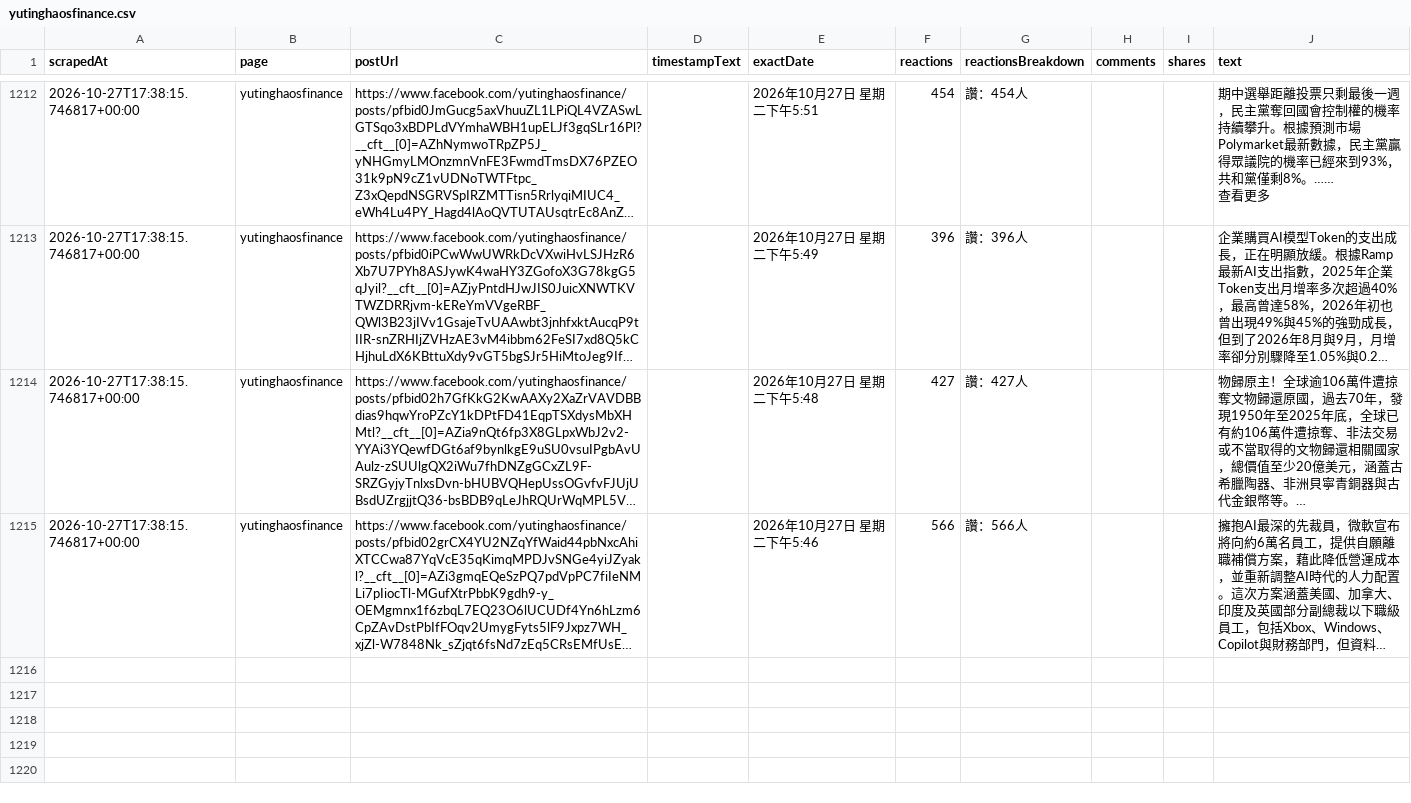
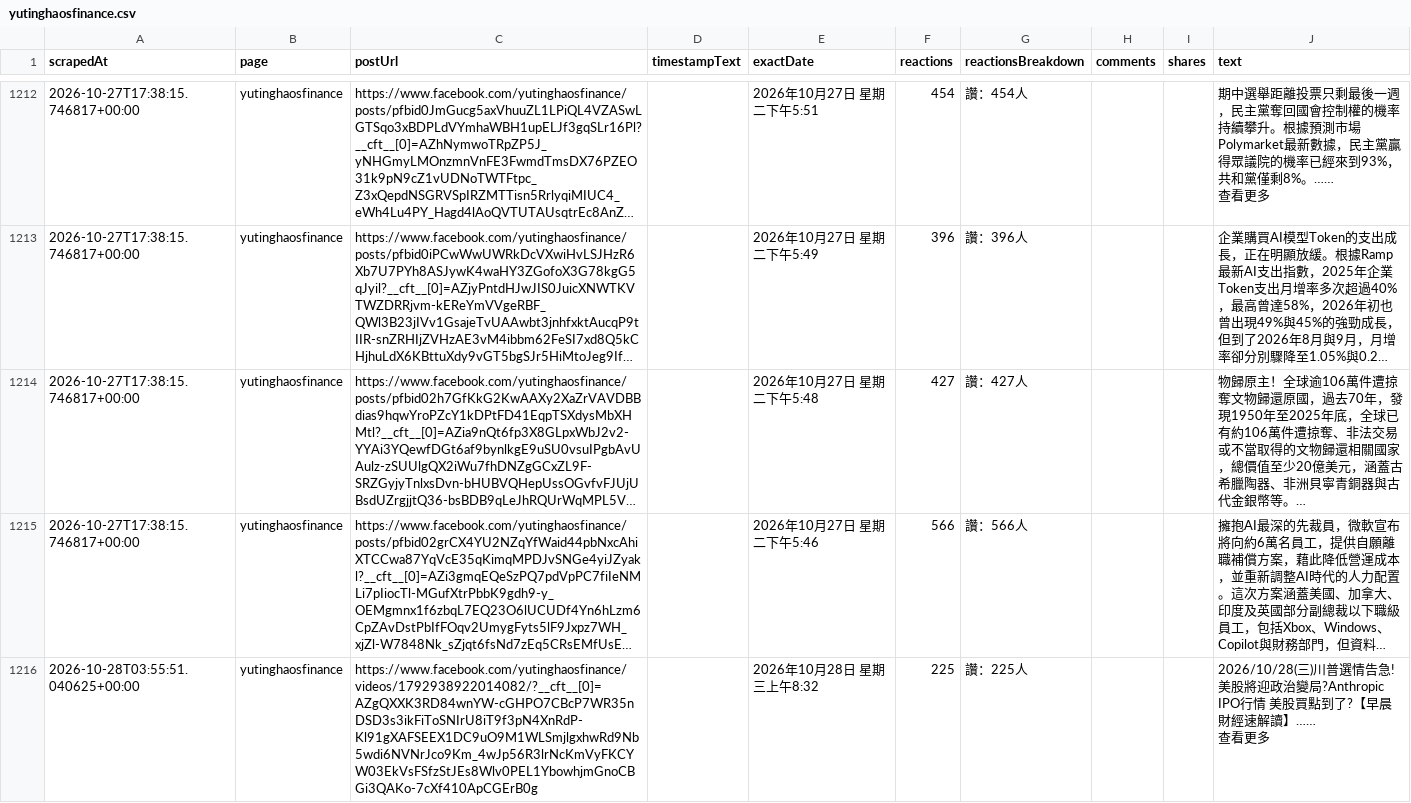
Before and after one commit to Evaline8485/TrendForceDashboard, a CSV file: csv/facebook/yutinghaosfinance.csv, drawn as a sheet; only a part is shown, gaps mark what is left out; long unchanged cells end in …; ↵ is a line break in a cell; the diff names each change by its address in the sheet, - before the commit and + after, or states it on an @@ line.

```diff
--- a/csv/facebook/yutinghaosfinance.csv
+++ b/csv/facebook/yutinghaosfinance.csv
+row 1216: 2026-10-28T03:55:51.040625+00:00 | yutinghaosfinance | https://www.facebook.com/yutinghaosfinance/videos/1792938922014082/?__cft__[0]=AZgQXXK3RD84wnYW-cGHPO7CBcP7WR35nDSD3s3ikFiToSNIrU8iT9f3pN4XnRdP-Kl91gXAFSEEX1DC9uO9M1WLSmjlgxhwRd9Nb5wdi6NVNrJco9Km_4wJp56R3lrNcKmVyFKCYW03EkVsFSfzStJEs8Wlv0PEL1YbowhjmGnoCBGi3QAKo-7cXf410ApCGErB0g |  | 2026年10月28日 星期三上午8:32 | 225 | 讚：225人 |  |  | 2026/10/28(三)川普選情告急!美股將迎政治變局?Anthropic IPO行情 美股買點到了?【早晨財經速解讀】…… ↵ 查看更多
```
Also changed, not shown: 29 other files.
